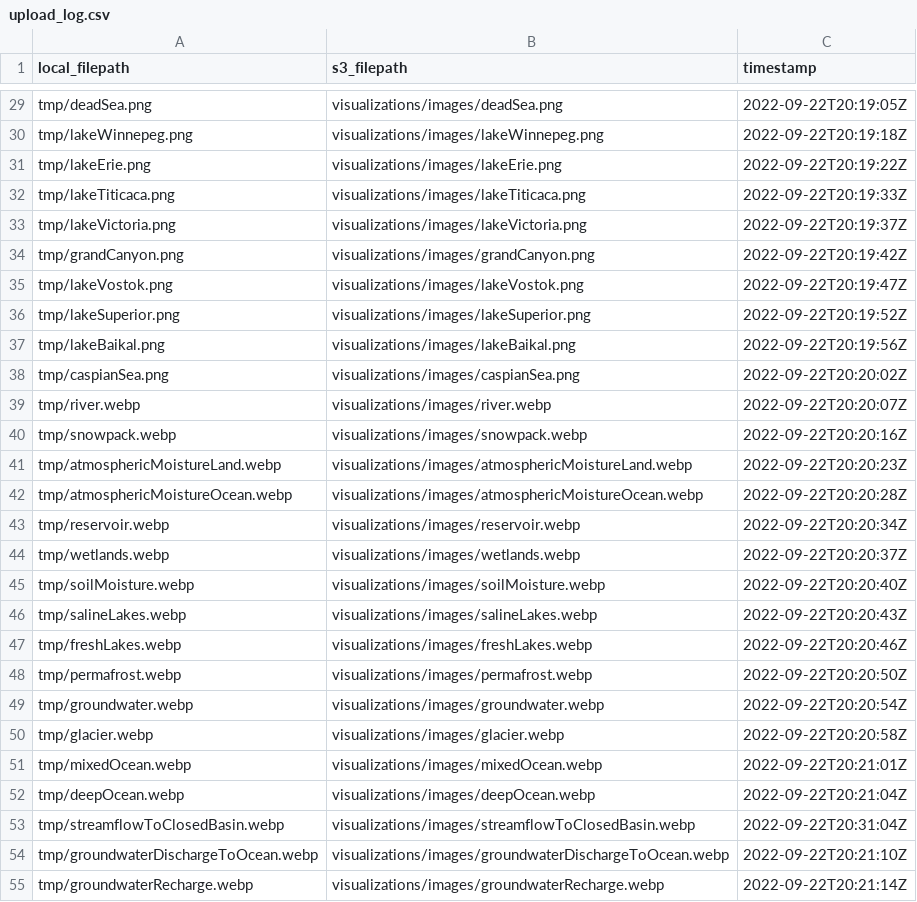
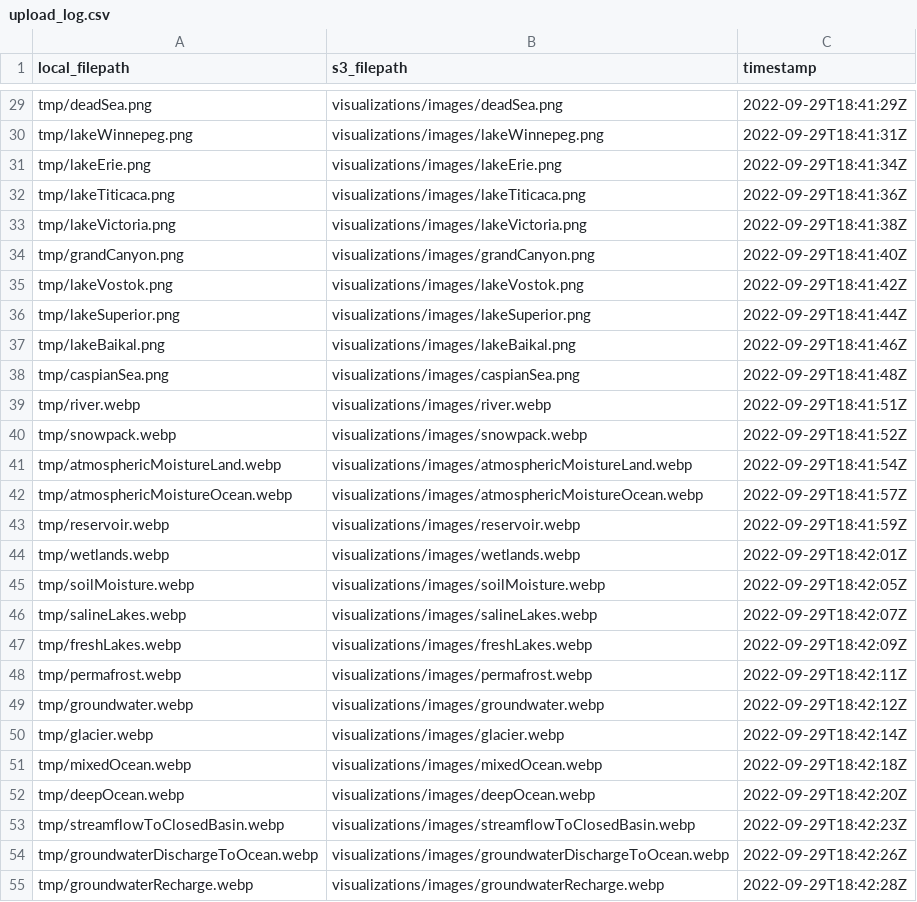
Before and after one commit to DOI-USGS/pools-and-fluxes, a CSV file: out/upload_log.csv, drawn as a sheet; only a part is shown, gaps mark what is left out; the diff covers the shown part only; the diff names each change by its address in the sheet, - before the commit and + after, or states it on an @@ line.

```diff
--- a/out/upload_log.csv
+++ b/out/upload_log.csv
-C29 (timestamp): 2022-09-22T20:19:05Z
+C29 (timestamp): 2022-09-29T18:41:29Z
-C30 (timestamp): 2022-09-22T20:19:18Z
+C30 (timestamp): 2022-09-29T18:41:31Z
-C31 (timestamp): 2022-09-22T20:19:22Z
+C31 (timestamp): 2022-09-29T18:41:34Z
-C32 (timestamp): 2022-09-22T20:19:33Z
+C32 (timestamp): 2022-09-29T18:41:36Z
-C33 (timestamp): 2022-09-22T20:19:37Z
+C33 (timestamp): 2022-09-29T18:41:38Z
-C34 (timestamp): 2022-09-22T20:19:42Z
+C34 (timestamp): 2022-09-29T18:41:40Z
-C35 (timestamp): 2022-09-22T20:19:47Z
+C35 (timestamp): 2022-09-29T18:41:42Z
-C36 (timestamp): 2022-09-22T20:19:52Z
+C36 (timestamp): 2022-09-29T18:41:44Z
-C37 (timestamp): 2022-09-22T20:19:56Z
+C37 (timestamp): 2022-09-29T18:41:46Z
-C38 (timestamp): 2022-09-22T20:20:02Z
+C38 (timestamp): 2022-09-29T18:41:48Z
-C39 (timestamp): 2022-09-22T20:20:07Z
+C39 (timestamp): 2022-09-29T18:41:51Z
-C40 (timestamp): 2022-09-22T20:20:16Z
+C40 (timestamp): 2022-09-29T18:41:52Z
-C41 (timestamp): 2022-09-22T20:20:23Z
+C41 (timestamp): 2022-09-29T18:41:54Z
-C42 (timestamp): 2022-09-22T20:20:28Z
+C42 (timestamp): 2022-09-29T18:41:57Z
-C43 (timestamp): 2022-09-22T20:20:34Z
+C43 (timestamp): 2022-09-29T18:41:59Z
-C44 (timestamp): 2022-09-22T20:20:37Z
+C44 (timestamp): 2022-09-29T18:42:01Z
-C45 (timestamp): 2022-09-22T20:20:40Z
+C45 (timestamp): 2022-09-29T18:42:05Z
-C46 (timestamp): 2022-09-22T20:20:43Z
+C46 (timestamp): 2022-09-29T18:42:07Z
-C47 (timestamp): 2022-09-22T20:20:46Z
+C47 (timestamp): 2022-09-29T18:42:09Z
-C48 (timestamp): 2022-09-22T20:20:50Z
+C48 (timestamp): 2022-09-29T18:42:11Z
-C49 (timestamp): 2022-09-22T20:20:54Z
+C49 (timestamp): 2022-09-29T18:42:12Z
-C50 (timestamp): 2022-09-22T20:20:58Z
+C50 (timestamp): 2022-09-29T18:42:14Z
-C51 (timestamp): 2022-09-22T20:21:01Z
+C51 (timestamp): 2022-09-29T18:42:18Z
-C52 (timestamp): 2022-09-22T20:21:04Z
+C52 (timestamp): 2022-09-29T18:42:20Z
-C53 (timestamp): 2022-09-22T20:31:04Z
+C53 (timestamp): 2022-09-29T18:42:23Z
-C54 (timestamp): 2022-09-22T20:21:10Z
+C54 (timestamp): 2022-09-29T18:42:26Z
-C55 (timestamp): 2022-09-22T20:21:14Z
+C55 (timestamp): 2022-09-29T18:42:28Z
```
Also changed, not shown: 46 edited cells elsewhere in this file, public/data/pools-fluxes-examples-limited.csv.
